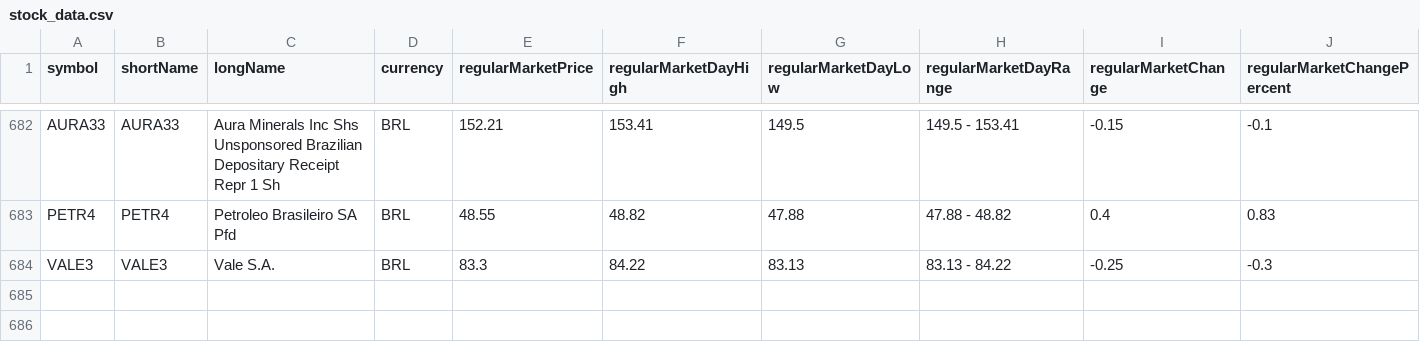
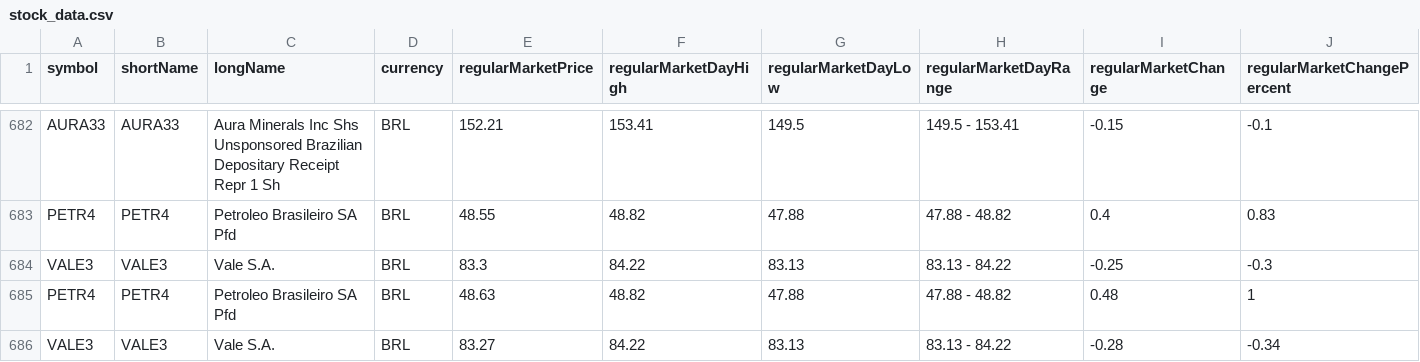
Before and after one commit to nelsoneltz/stock_monitor_bot, a CSV file: stock_data.csv, drawn as a sheet; only a part is shown, gaps mark what is left out; rows hold the shown columns only; the diff names each change by its address in the sheet, - before the commit and + after, or states it on an @@ line.

```diff
--- a/stock_data.csv
+++ b/stock_data.csv
+row 685: PETR4 | PETR4 | Petroleo Brasileiro SA Pfd | BRL | 48.63 | 48.82 | 47.88 | 47.88 - 48.82 | 0.48 | 1
+row 686: VALE3 | VALE3 | Vale S.A. | BRL | 83.27 | 84.22 | 83.13 | 83.13 - 84.22 | -0.28 | -0.34
```
Also changed, not shown: 3 other files.
